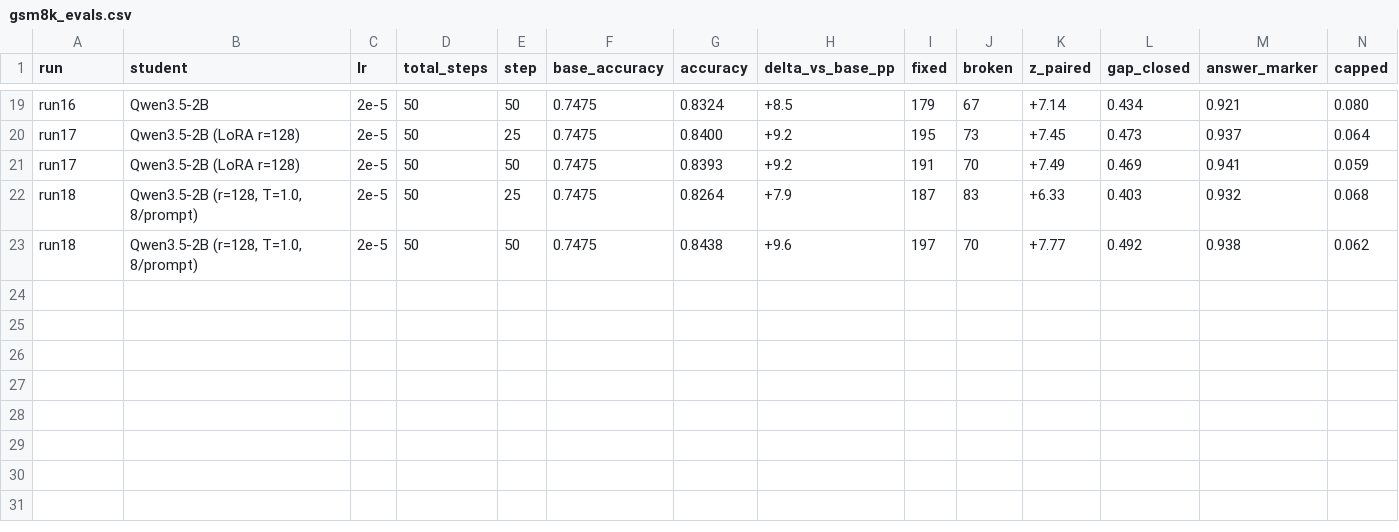
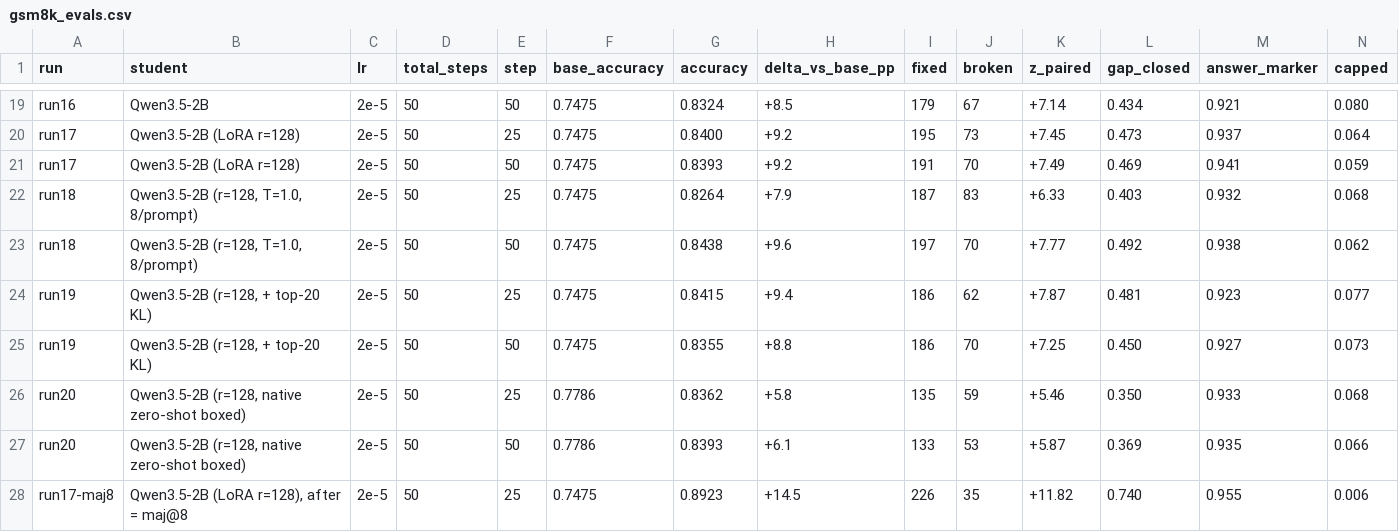
Before and after one commit to chakravn/hp-on-policy-distil, a CSV file: code/experiments/results/gsm8k_evals.csv, drawn as a sheet; only a part is shown, gaps mark what is left out; rows hold the shown columns only; the diff names each change by its address in the sheet, - before the commit and + after, or states it on an @@ line.

Commit message:
Report the distilled student with an 8-vote majority; add runs 19-20
eval_student.py gains a majority-vote mode. EVAL_VOTES samples each problem k
times at EVAL_VOTE_TEMPERATURE and scores the most common final answer, for the
phases in EVAL_VOTE_PHASES (default: after). Every result records its decoding,
voted results add maj@1..k, pass@k and the vote share, and a phase is carried
forward only when its decoding matches.

Shipped headline (run17, step 25, all 1,319 GSM8K problems): base 2B 74.8%
greedy -> distilled 2B 89.2% with an 8-vote majority (84.0% greedy) -> teacher
94.3% greedy, 74% of the gap. The notebook evaluates every checkpoint greedily,
then the chosen one with the vote. Dashboards, README, experiments and slides
label the decoding.

experiments/ adds run19 (top-20 KL: 84.2%) and run20 (native zero-shot boxed
prompt: base 77.9%, distilled 83.9%). Both tie run17.

The vLLM image is pinned by digest, after a moving :latest tag filled the
node's disk. EVAL_VOTES is passed through the ConfigMap. eval_steps.sh waits on
the Job's Complete/Failed condition and runs greedy unless VOTES is set.

```diff
--- a/code/experiments/results/gsm8k_evals.csv
+++ b/code/experiments/results/gsm8k_evals.csv
+row 24: run19 | Qwen3.5-2B (r=128, + top-20 KL) | 2e-5 | 50 | 25 | 0.7475 | 0.8415 | +9.4 | 186 | 62 | +7.87 | 0.481 | 0.923 | 0.077
+row 25: run19 | Qwen3.5-2B (r=128, + top-20 KL) | 2e-5 | 50 | 50 | 0.7475 | 0.8355 | +8.8 | 186 | 70 | +7.25 | 0.450 | 0.927 | 0.073
+row 26: run20 | Qwen3.5-2B (r=128, native zero-shot boxed) | 2e-5 | 50 | 25 | 0.7786 | 0.8362 | +5.8 | 135 | 59 | +5.46 | 0.350 | 0.933 | 0.068
+row 27: run20 | Qwen3.5-2B (r=128, native zero-shot boxed) | 2e-5 | 50 | 50 | 0.7786 | 0.8393 | +6.1 | 133 | 53 | +5.87 | 0.369 | 0.935 | 0.066
+row 28: run17-maj8 | Qwen3.5-2B (LoRA r=128), after = maj@8 | 2e-5 | 50 | 25 | 0.7475 | 0.8923 | +14.5 | 226 | 35 | +11.82 | 0.740 | 0.955 | 0.006
```
Also changed, not shown: 16 other files.
